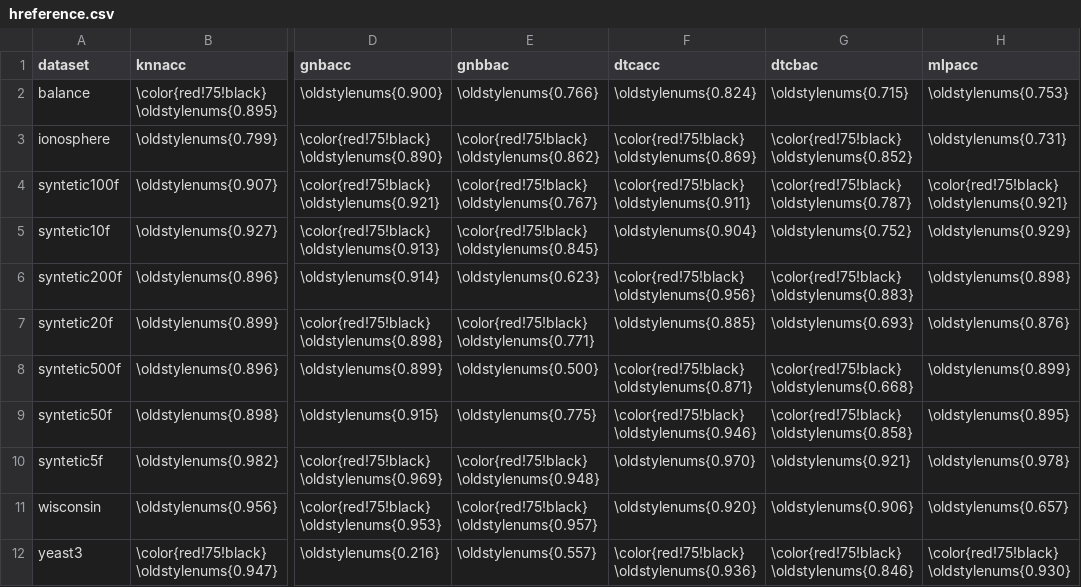
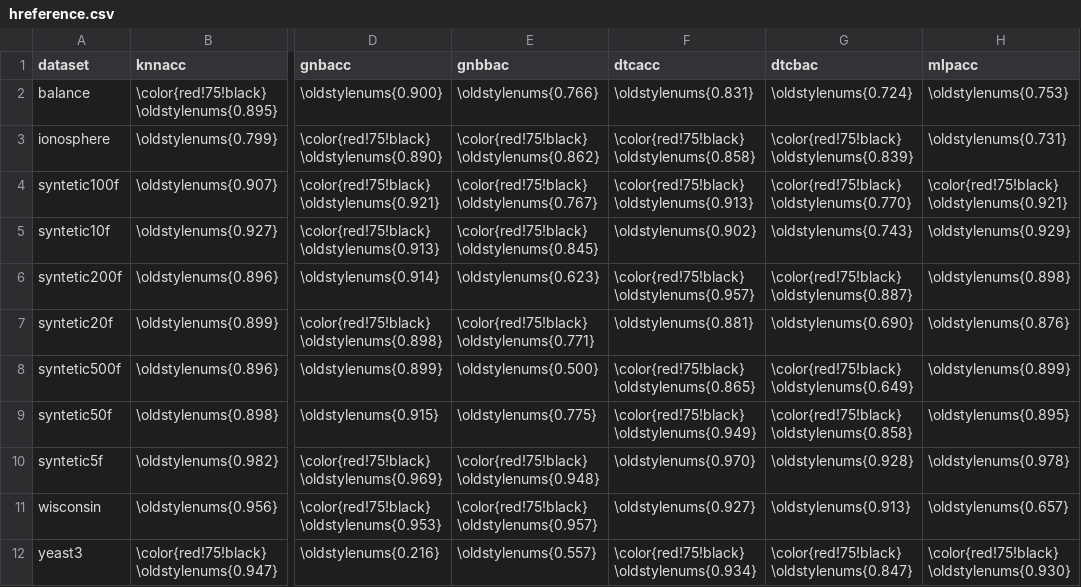
Before and after one commit to xehivs/ecml17, a CSV file: _site/data/hreference.csv, drawn as a sheet; only a part is shown, gaps mark what is left out; the diff names each change by its address in the sheet, - before the commit and + after, or states it on an @@ line.

```diff
--- a/_site/data/hreference.csv
+++ b/_site/data/hreference.csv
-F2 (dtcacc): \oldstylenums{0.824}
+F2 (dtcacc): \oldstylenums{0.831}
-G2 (dtcbac): \oldstylenums{0.715}
+G2 (dtcbac): \oldstylenums{0.724}
-F3 (dtcacc): \color{red!75!black} \oldstylenums{0.869}
+F3 (dtcacc): \color{red!75!black} \oldstylenums{0.858}
-G3 (dtcbac): \color{red!75!black} \oldstylenums{0.852}
+G3 (dtcbac): \color{red!75!black} \oldstylenums{0.839}
-F4 (dtcacc): \color{red!75!black} \oldstylenums{0.911}
+F4 (dtcacc): \color{red!75!black} \oldstylenums{0.913}
-G4 (dtcbac): \color{red!75!black} \oldstylenums{0.787}
+G4 (dtcbac): \color{red!75!black} \oldstylenums{0.770}
-F5 (dtcacc): \oldstylenums{0.904}
+F5 (dtcacc): \oldstylenums{0.902}
-G5 (dtcbac): \oldstylenums{0.752}
+G5 (dtcbac): \oldstylenums{0.743}
-F6 (dtcacc): \color{red!75!black} \oldstylenums{0.956}
+F6 (dtcacc): \color{red!75!black} \oldstylenums{0.957}
-G6 (dtcbac): \color{red!75!black} \oldstylenums{0.883}
+G6 (dtcbac): \color{red!75!black} \oldstylenums{0.887}
-F7 (dtcacc): \oldstylenums{0.885}
+F7 (dtcacc): \oldstylenums{0.881}
-G7 (dtcbac): \oldstylenums{0.693}
+G7 (dtcbac): \oldstylenums{0.690}
-F8 (dtcacc): \color{red!75!black} \oldstylenums{0.871}
+F8 (dtcacc): \color{red!75!black} \oldstylenums{0.865}
-G8 (dtcbac): \color{red!75!black} \oldstylenums{0.668}
+G8 (dtcbac): \color{red!75!black} \oldstylenums{0.649}
-F9 (dtcacc): \color{red!75!black} \oldstylenums{0.946}
+F9 (dtcacc): \color{red!75!black} \oldstylenums{0.949}
-G10 (dtcbac): \oldstylenums{0.921}
+G10 (dtcbac): \oldstylenums{0.928}
-F11 (dtcacc): \oldstylenums{0.920}
+F11 (dtcacc): \oldstylenums{0.927}
-G11 (dtcbac): \oldstylenums{0.906}
+G11 (dtcbac): \oldstylenums{0.913}
-F12 (dtcacc): \color{red!75!black} \oldstylenums{0.936}
+F12 (dtcacc): \color{red!75!black} \oldstylenums{0.934}
-G12 (dtcbac): \color{red!75!black} \oldstylenums{0.846}
+G12 (dtcbac): \color{red!75!black} \oldstylenums{0.847}
```
Also changed, not shown: _site/data/reference.csv, data/hreference.csv, 15 other files.
